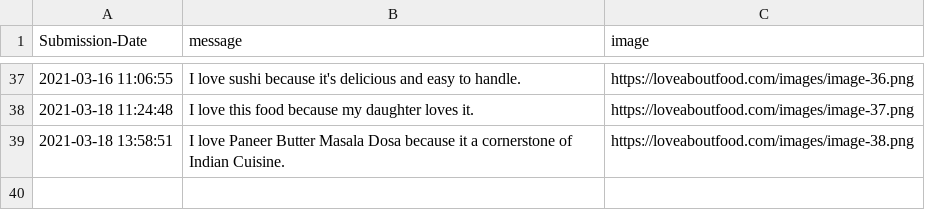
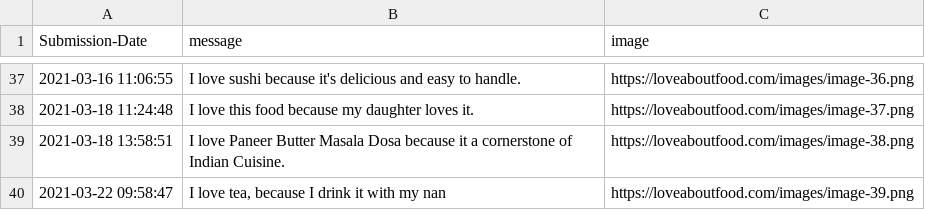
Before and after one commit to Spaxe/love-about-food, a CSV file: submissions.csv, drawn as a sheet; only a part is shown, gaps mark what is left out.

```diff
--- a/submissions.csv
+++ b/submissions.csv
@@ -39 +39,2 @@ Submission-Date,message,image
 "2021-03-18 13:58:51","I love Paneer Butter Masala Dosa because it a cornerstone of Indian Cuisine.",https://loveaboutfood.com/images/image-38.png
+"2021-03-22 09:58:47","I love tea, because I drink it with my nan",https://loveaboutfood.com/images/image-39.png
```
Also changed, not shown: 2 other files.
